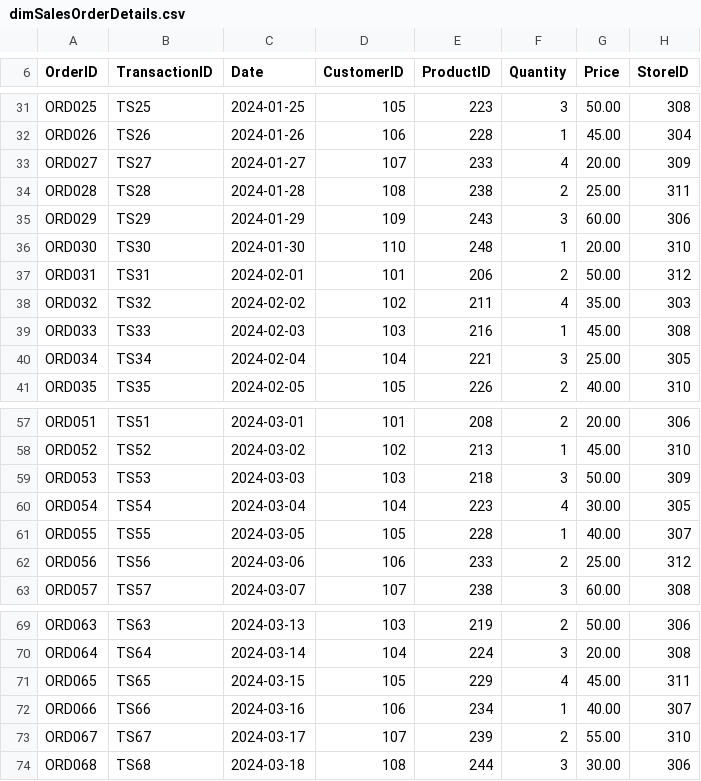
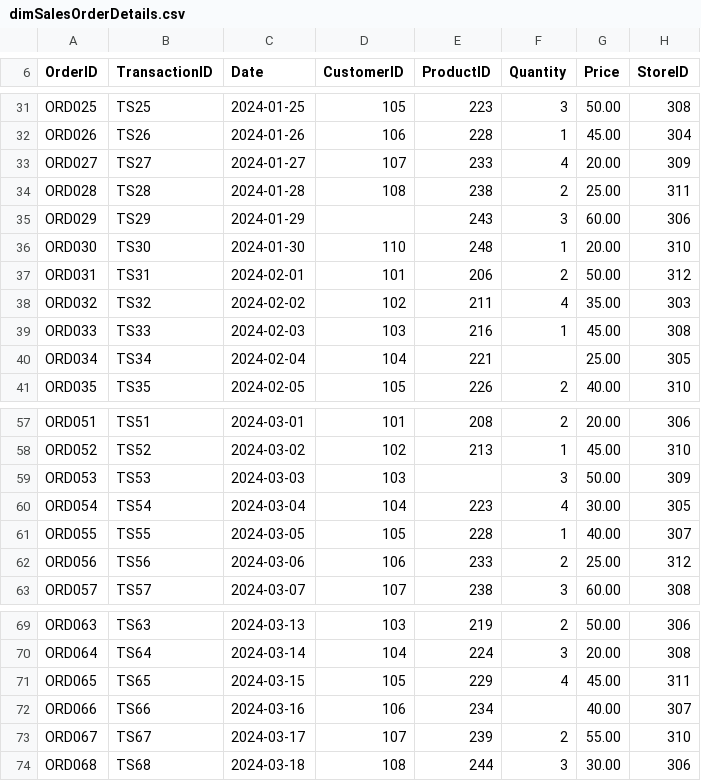
Before and after one commit to Lokeshram12/graymatterde_assignments_137, a CSV file: CAPSTONE_PROJECT/Datasets/dimSalesOrderDetails.csv, drawn as a sheet; only a part is shown, gaps mark what is left out.

Commit message:
final modified data

```diff
--- a/CAPSTONE_PROJECT/Datasets/dimSalesOrderDetails.csv
+++ b/CAPSTONE_PROJECT/Datasets/dimSalesOrderDetails.csv
@@ -34,3 +34,3 @@ ORD027,TS27,2024-01-27,107,233,4,20.00,309
 ORD028,TS28,2024-01-28,108,238,2,25.00,311
-ORD029,TS29,2024-01-29,109,243,3,60.00,306
+ORD029,TS29,2024-01-29,,243,3,60.00,306
 ORD030,TS30,2024-01-30,110,248,1,20.00,310
@@ -39,3 +39,3 @@ ORD032,TS32,2024-02-02,102,211,4,35.00,303
 ORD033,TS33,2024-02-03,103,216,1,45.00,308
-ORD034,TS34,2024-02-04,104,221,3,25.00,305
+ORD034,TS34,2024-02-04,104,221,,25.00,305
 ORD035,TS35,2024-02-05,105,226,2,40.00,310
@@ -58,3 +58,3 @@ ORD051,TS51,2024-03-01,101,208,2,20.00,306
 ORD052,TS52,2024-03-02,102,213,1,45.00,310
-ORD053,TS53,2024-03-03,103,218,3,50.00,309
+ORD053,TS53,2024-03-03,103,,3,50.00,309
 ORD054,TS54,2024-03-04,104,223,4,30.00,305
@@ -71,3 +71,3 @@ ORD064,TS64,2024-03-14,104,224,3,20.00,308
 ORD065,TS65,2024-03-15,105,229,4,45.00,311
-ORD066,TS66,2024-03-16,106,234,1,40.00,307
+ORD066,TS66,2024-03-16,106,234,,40.00,307
 ORD067,TS67,2024-03-17,107,239,2,55.00,310
```
Also changed, not shown: CAPSTONE_PROJECT/Datasets/dimCustomerData.csv, 1 other file.
